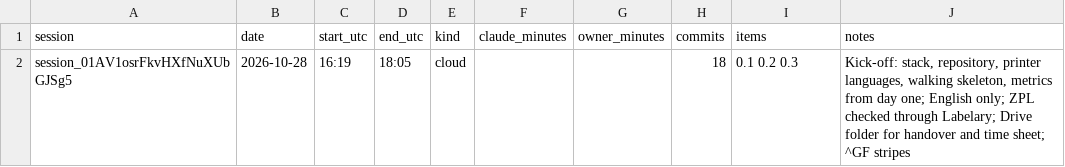
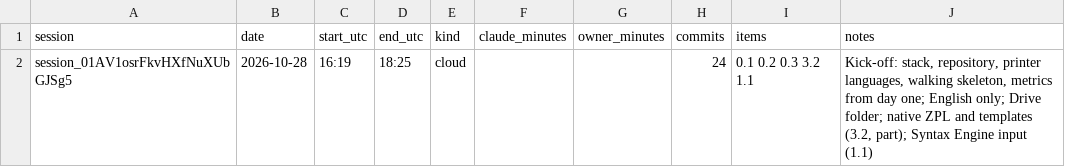
Before and after one commit to ricardomelo/gs1-label-studio, a CSV file: docs/metrics/sessions.csv, drawn as a sheet.

```diff
--- a/docs/metrics/sessions.csv
+++ b/docs/metrics/sessions.csv
@@ -1,2 +1,2 @@
 session,date,start_utc,end_utc,kind,claude_minutes,owner_minutes,commits,items,notes
-session_01AV1osrFkvHXfNuXUbGJSg5,2026-10-28,16:19,18:05,cloud,,,18,0.1 0.2 0.3,"Kick-off: stack, repository, printer languages, walking skeleton, metrics from day one; English only; ZPL checked through Labelary; Drive folder for handover and time sheet; ^GF stripes"
+session_01AV1osrFkvHXfNuXUbGJSg5,2026-10-28,16:19,18:25,cloud,,,24,0.1 0.2 0.3 3.2 1.1,"Kick-off: stack, repository, printer languages, walking skeleton, metrics from day one; English only; Drive folder; native ZPL and templates (3.2, part); Syntax Engine input (1.1)"
```
